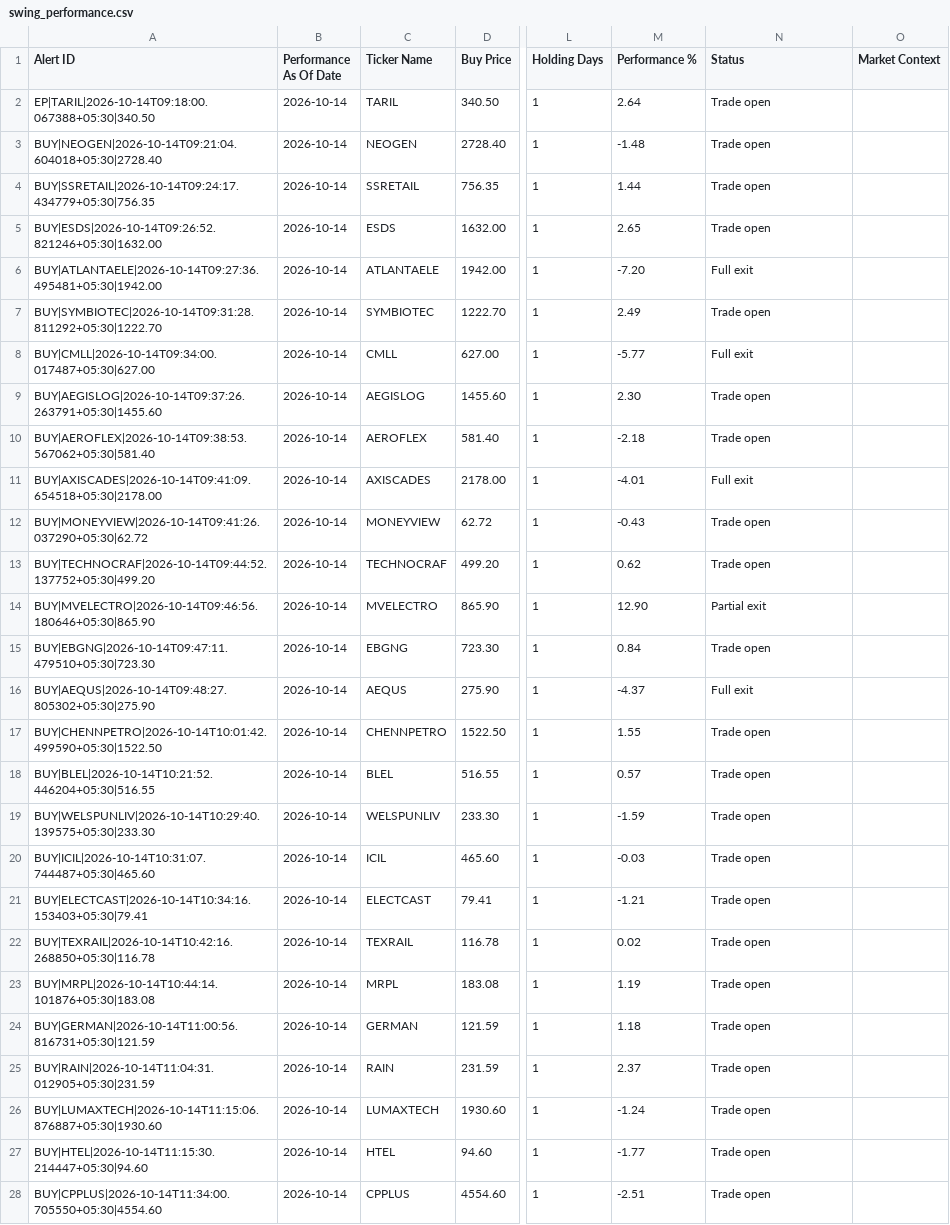
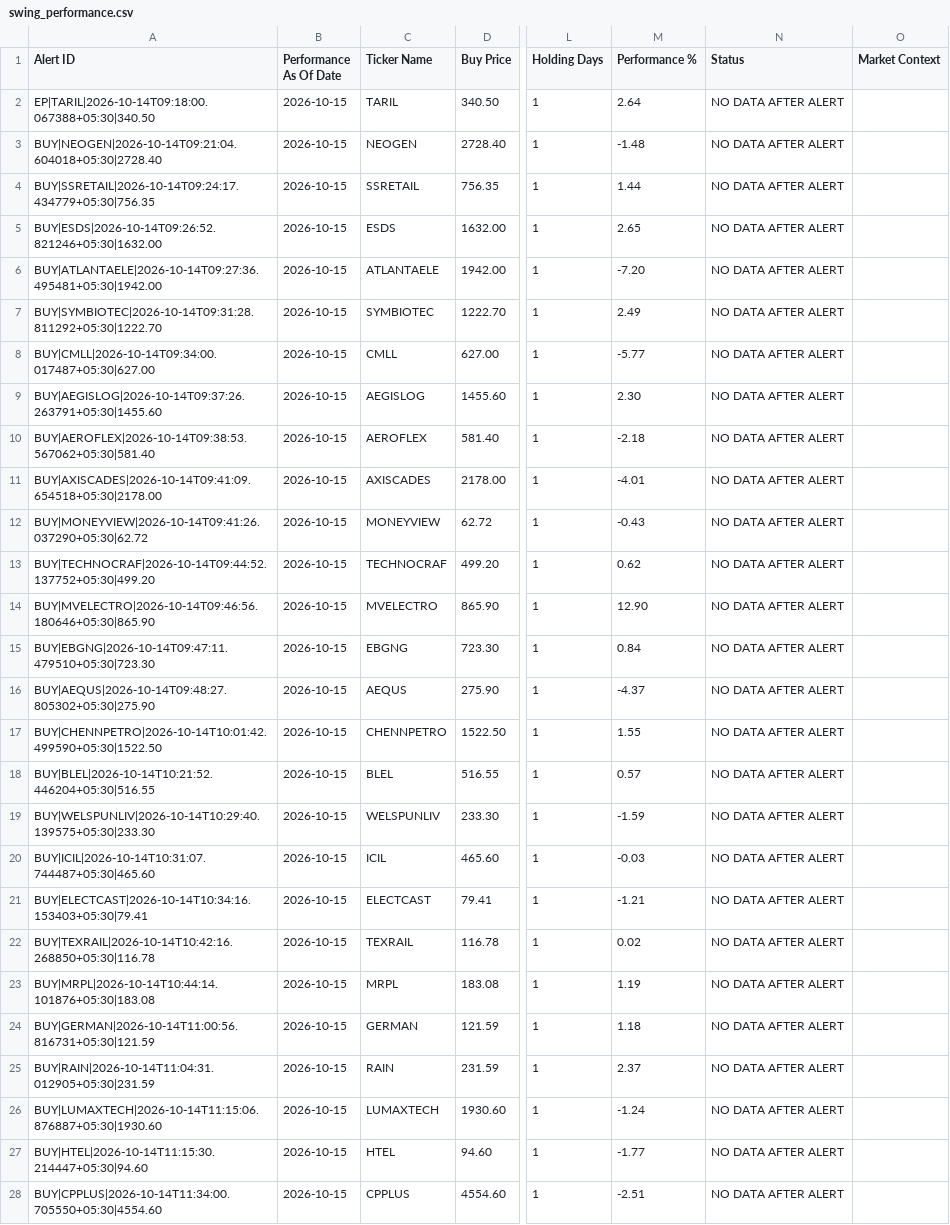
Before and after one commit to coolkarnee/stock_buy_alert_tgbot, a CSV file: artifacts/swing_performance.csv, drawn as a sheet; only a part is shown, gaps mark what is left out; the diff covers the shown part only; the diff names each change by its address in the sheet, - before the commit and + after, or states it on an @@ line.

```diff
--- a/artifacts/swing_performance.csv
+++ b/artifacts/swing_performance.csv
-B2:B28 (Performance As Of Date): 2026-10-14
+B2:B28 (Performance As Of Date): 2026-10-15
-N2:N5 (Status): Trade open
+N2:N5 (Status): NO DATA AFTER ALERT
-N6 (Status): Full exit
+N6 (Status): NO DATA AFTER ALERT
-N7 (Status): Trade open
+N7 (Status): NO DATA AFTER ALERT
-N8 (Status): Full exit
+N8 (Status): NO DATA AFTER ALERT
-N9:N10 (Status): Trade open
+N9:N10 (Status): NO DATA AFTER ALERT
-N11 (Status): Full exit
+N11 (Status): NO DATA AFTER ALERT
-N12:N13 (Status): Trade open
+N12:N13 (Status): NO DATA AFTER ALERT
-N14 (Status): Partial exit
+N14 (Status): NO DATA AFTER ALERT
-N15 (Status): Trade open
+N15 (Status): NO DATA AFTER ALERT
-N16 (Status): Full exit
+N16 (Status): NO DATA AFTER ALERT
-N17:N28 (Status): Trade open
+N17:N28 (Status): NO DATA AFTER ALERT
```
Also changed, not shown: 22 edited cells elsewhere in this file.
